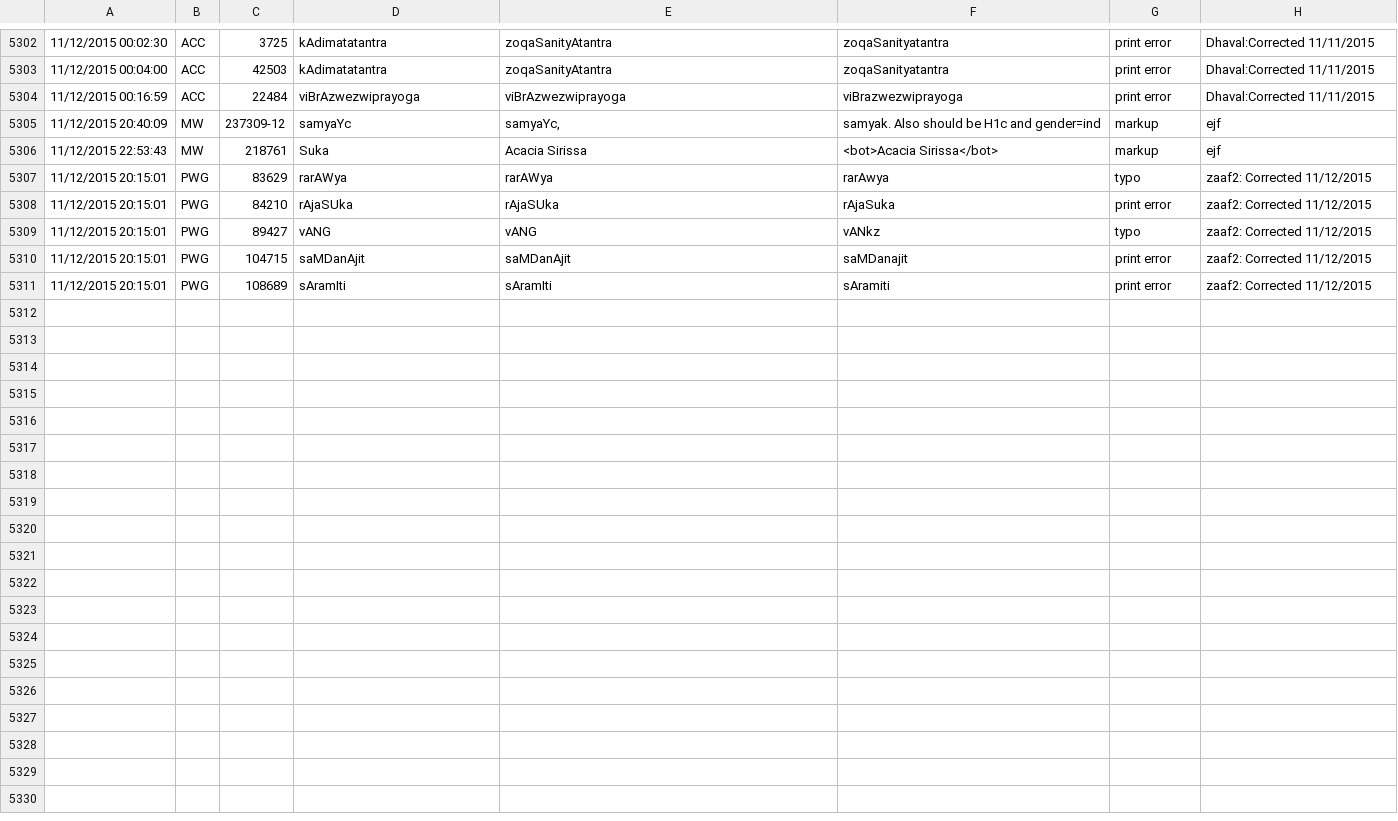
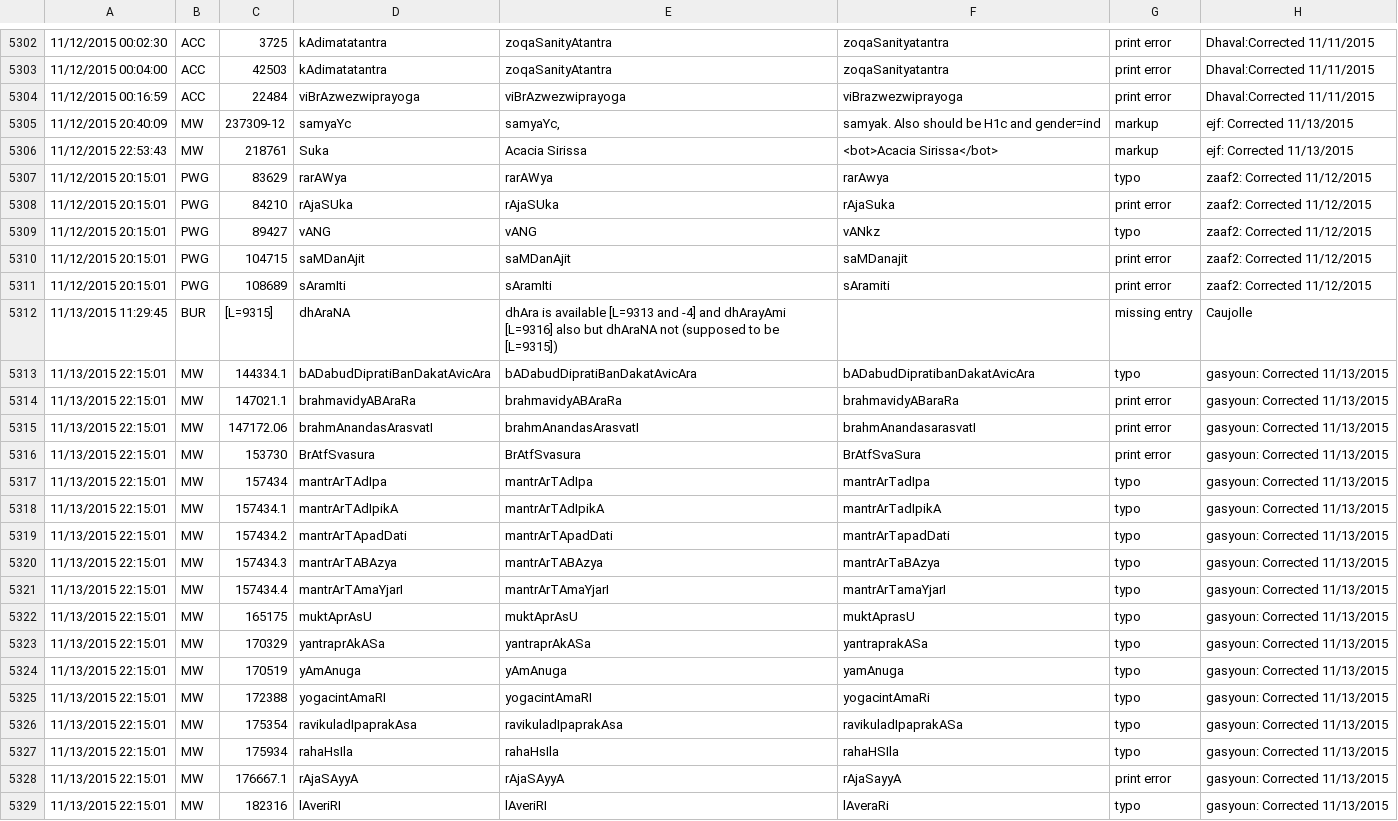
Before and after one commit to sanskrit-lexicon/CORRECTIONS, a TSV file: cfr.tsv, drawn as a sheet; only a part is shown, gaps mark what is left out.

```diff
--- a/cfr.tsv
+++ b/cfr.tsv
@@ -5304,4 +5304,4 @@
 11/12/2015 00:16:59	ACC	 22484	viBrAzwezwiprayoga	viBrAzwezwiprayoga	viBrazwezwiprayoga	print error	Dhaval:Corrected 11/11/2015
-11/12/2015 20:40:09	MW	 237309-12	samyaYc	samyaYc, 	samyak.  Also should be H1c and gender=ind	markup	ejf
-11/12/2015 22:53:43	MW	 218761	Suka	Acacia Sirissa	<bot>Acacia Sirissa</bot>	markup	ejf
+11/12/2015 20:40:09	MW	 237309-12	samyaYc	samyaYc, 	samyak.  Also should be H1c and gender=ind	markup	ejf: Corrected 11/13/2015
+11/12/2015 22:53:43	MW	 218761	Suka	Acacia Sirissa	<bot>Acacia Sirissa</bot>	markup	ejf: Corrected 11/13/2015
 11/12/2015 20:15:01	PWG	83629	rarAWya	rarAWya	rarAwya	 typo	zaaf2: Corrected 11/12/2015
@@ -5311 +5311,19 @@
 11/12/2015 20:15:01	PWG	108689	sAramIti	sAramIti	sAramiti	 print error	zaaf2: Corrected 11/12/2015
+11/13/2015 11:29:45	BUR	 [L=9315]	dhAraNA	dhAra is available [L=9313 and -4] and dhArayAmi [L=9316] also but dhAraNA not (supposed to be [L=9315])		missing entry	Caujolle
+11/13/2015 22:15:01	MW	144334.1	bADabudDipratiBanDakatAvicAra	bADabudDipratiBanDakatAvicAra	bADabudDipratibanDakatAvicAra	 typo	gasyoun: Corrected 11/13/2015
+11/13/2015 22:15:01	MW	147021.1	brahmavidyABAraRa	brahmavidyABAraRa	brahmavidyABaraRa	 print error	gasyoun: Corrected 11/13/2015
+11/13/2015 22:15:01	MW	147172.06	brahmAnandasArasvatI	brahmAnandasArasvatI	brahmAnandasarasvatI	 print error	gasyoun: Corrected 11/13/2015
+11/13/2015 22:15:01	MW	153730	BrAtfSvasura	BrAtfSvasura	BrAtfSvaSura	 print error	gasyoun: Corrected 11/13/2015
+11/13/2015 22:15:01	MW	157434	mantrArTAdIpa	mantrArTAdIpa	mantrArTadIpa	 typo	gasyoun: Corrected 11/13/2015
+11/13/2015 22:15:01	MW	157434.1	mantrArTAdIpikA	mantrArTAdIpikA	mantrArTadIpikA	 typo	gasyoun: Corrected 11/13/2015
+11/13/2015 22:15:01	MW	157434.2	mantrArTApadDati	mantrArTApadDati	mantrArTapadDati	 typo	gasyoun: Corrected 11/13/2015
+11/13/2015 22:15:01	MW	157434.3	mantrArTABAzya	mantrArTABAzya	mantrArTaBAzya	 typo	gasyoun: Corrected 11/13/2015
+11/13/2015 22:15:01	MW	157434.4	mantrArTAmaYjarI	mantrArTAmaYjarI	mantrArTamaYjarI	 typo	gasyoun: Corrected 11/13/2015
+11/13/2015 22:15:01	MW	165175	muktAprAsU	muktAprAsU	muktAprasU	 typo	gasyoun: Corrected 11/13/2015
+11/13/2015 22:15:01	MW	170329	yantraprAkASa	yantraprAkASa	yantraprakASa	 typo	gasyoun: Corrected 11/13/2015
+11/13/2015 22:15:01	MW	170519	yAmAnuga	yAmAnuga	yamAnuga	 typo	gasyoun: Corrected 11/13/2015
+11/13/2015 22:15:01	MW	172388	yogacintAmaRI	yogacintAmaRI	yogacintAmaRi	 typo	gasyoun: Corrected 11/13/2015
+11/13/2015 22:15:01	MW	175354	ravikuladIpaprakAsa	ravikuladIpaprakAsa	ravikuladIpaprakASa	 typo	gasyoun: Corrected 11/13/2015
+11/13/2015 22:15:01	MW	175934	rahaHsIla	rahaHsIla	rahaHSIla	 typo	gasyoun: Corrected 11/13/2015
+11/13/2015 22:15:01	MW	176667.1	rAjaSAyyA	rAjaSAyyA	rAjaSayyA	 print error	gasyoun: Corrected 11/13/2015
+11/13/2015 22:15:01	MW	182316	lAveriRI	lAveriRI	lAveraRi	 typo	gasyoun: Corrected 11/13/2015
```
Also changed, not shown: 34 other files.
